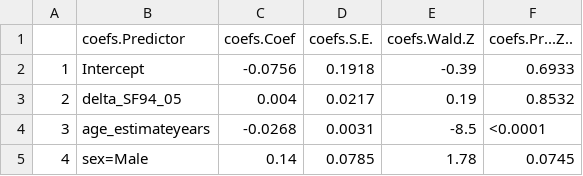
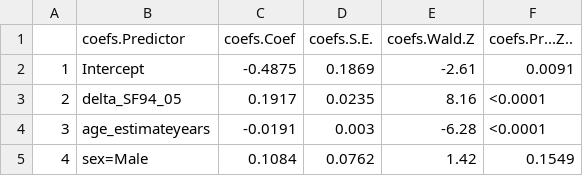
Before and after one commit to baillielab/SF94, a CSV file: Outputs/sus_2L_D5.csv, drawn as a sheet.

```diff
--- a/Outputs/sus_2L_D5.csv
+++ b/Outputs/sus_2L_D5.csv
@@ -1,5 +1,5 @@
 "","coefs.Predictor","coefs.Coef","coefs.S.E.","coefs.Wald.Z","coefs.Pr...Z.."
-"1","Intercept",-0.0756,0.1918,-0.39,"0.6933"
-"2","delta_SF94_05",0.004,0.0217,0.19,"0.8532"
-"3","age_estimateyears",-0.0268,0.0031,-8.5,"<0.0001"
-"4","sex=Male",0.14,0.0785,1.78,"0.0745"
+"1","Intercept",-0.4875,0.1869,-2.61,"0.0091"
+"2","delta_SF94_05",0.1917,0.0235,8.16,"<0.0001"
+"3","age_estimateyears",-0.0191,0.003,-6.28,"<0.0001"
+"4","sex=Male",0.1084,0.0762,1.42,"0.1549"
```
Also changed, not shown: Outputs/sf94_25_D8.csv, Outputs/sus_1L_D8.csv, 25 other files.
